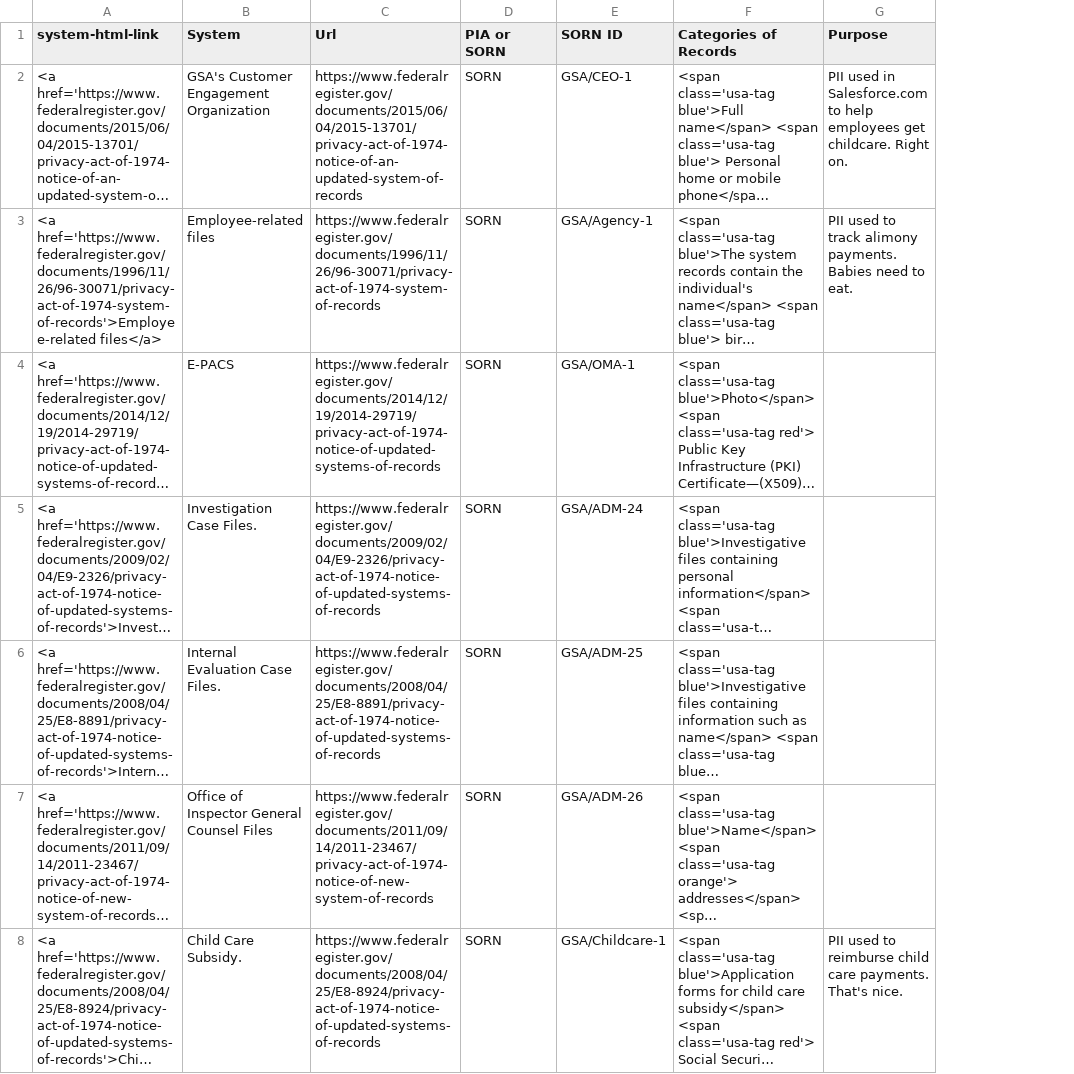
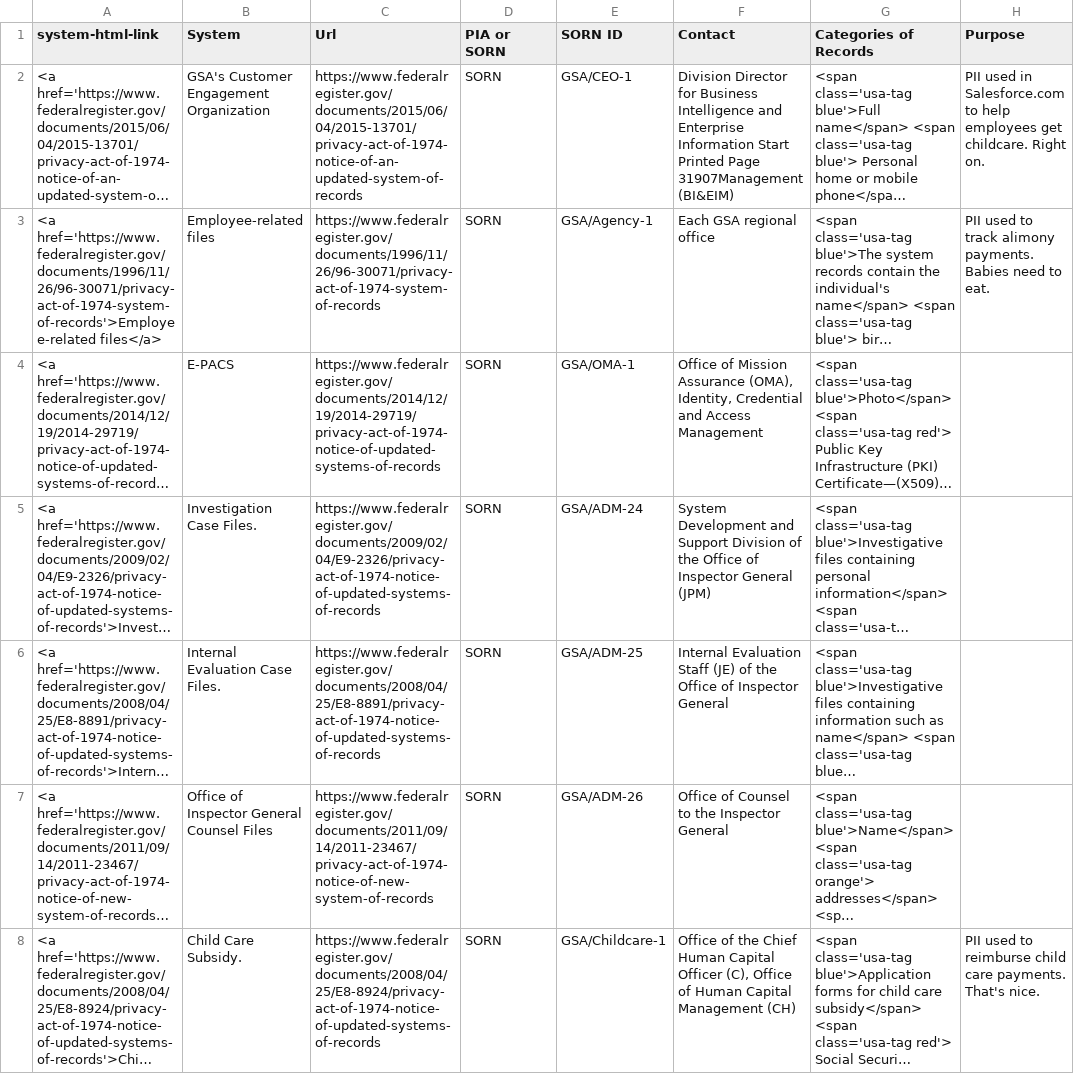
Before and after one commit to 18F/privacy-dashboard, a CSV file: _data/plain-language.csv, drawn as a sheet; only a part is shown; long unchanged cells end in …; the diff covers the shown part only; the diff names each change by its address in the sheet, - before the commit and + after, or states it on an @@ line.

Commit message:
More data, for contractor plain language demo

```diff
--- a/_data/plain-language.csv
+++ b/_data/plain-language.csv
+column F (Contact), rows 2-8: Division Director for Business Intelligence and Enterprise Information Start Printed Page 31907Management (BI&EIM) | Each GSA regional office | Office of Mission Assurance (OMA), Identity, Credential and Access Management | System Development and Support Division of the Office of Inspector General (JPM) | Internal Evaluation Staff (JE) of the Office of Inspector General | Office of Counsel to the Inspector General | Office of the Chief Human Capital Officer (C), Office of Human Capital Management (CH)
```
Also changed, not shown: 6 edited cells elsewhere in this file.
